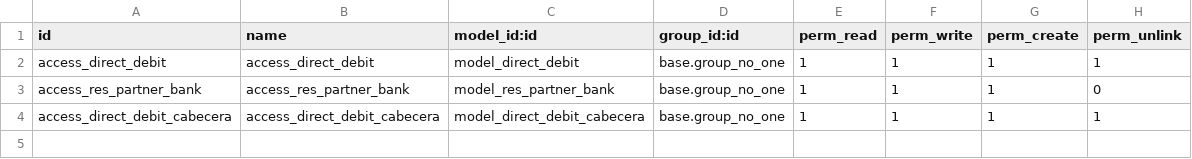
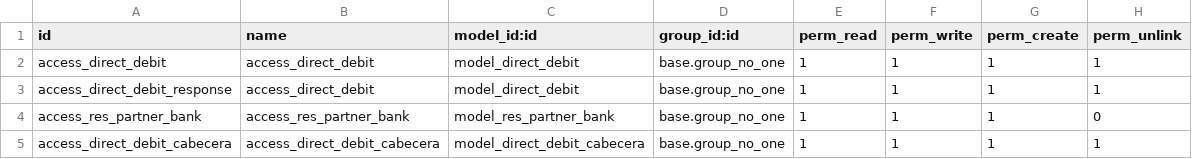
Before and after one commit to Alan1590/Odoo13, a CSV file: l10n_ar_debit_direct/security/ir.model.access.csv, drawn as a sheet; the diff names each change by its address in the sheet, - before the commit and + after, or states it on an @@ line.

Commit message:
Actualizacion modulo respuesta

```diff
--- a/l10n_ar_debit_direct/security/ir.model.access.csv
+++ b/l10n_ar_debit_direct/security/ir.model.access.csv
+row 3: access_direct_debit_response | access_direct_debit | model_direct_debit | base.group_no_one | 1 | 1 | 1 | 1
```
